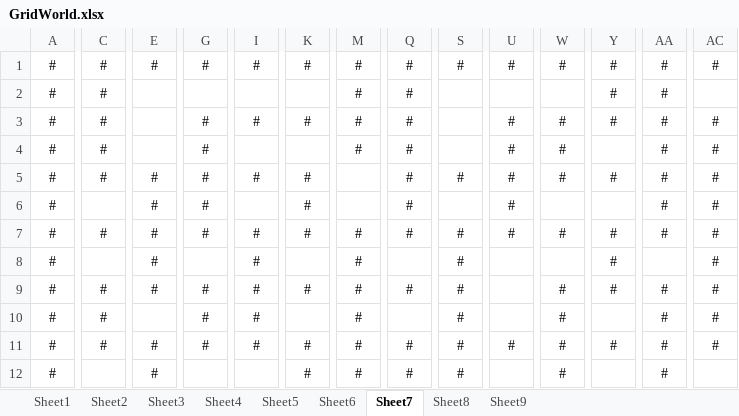
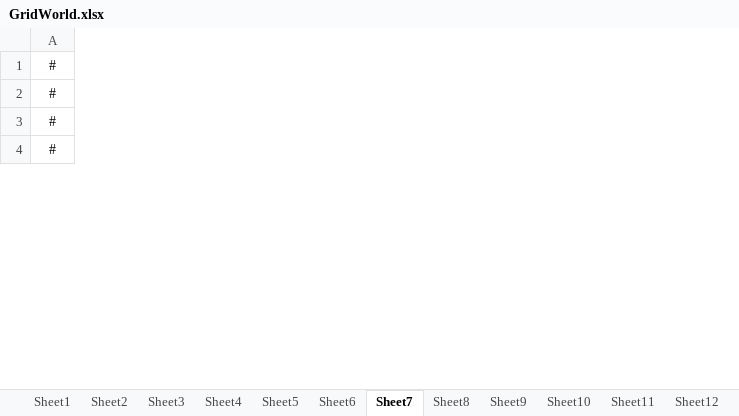
Before and after one commit to lordleoo/RL_Practice, an Excel workbook: GridWorld.xlsx, sheet Sheet7, drawn as a sheet; only a part is shown, gaps mark what is left out; values as stored, in another font and other column widths than the file's, no borders; conditional formats not drawn; removed rows and columns are numbered as before the commit, all else as after; rows hold the shown columns only; the diff covers the shown part only; the diff names each change by its address in the sheet, - before the commit and + after, or states it on an @@ line.

```diff
--- a/GridWorld.xlsx (sheet Sheet7)
+++ b/GridWorld.xlsx (sheet Sheet7)
+sheet tab: Sheet10
+sheet tab: Sheet11
+sheet tab: Sheet12
-column C, row 1: #; rows 9-10: # | #
-column E, row 1: #; row 6: #; row 9: #
-column G, row 1: #; row 6: #; rows 9-10: # | #
-column I, row 1: #; rows 9-10: # | #
-column K, row 1: #; row 6: #; row 9: #
-column M, row 1: #; rows 9-10: # | #
-column Q, row 1: #; row 6: #; row 9: #
-column S, row 1: #; rows 9-10: # | #
-column U, row 1: #; row 6: #
-column W, row 1: #; rows 9-10: # | #
-column Y, row 1: #; row 9: #
-column AA, row 1: #; row 6: #; rows 9-10: # | #
-column AC, row 1: #; row 6: #; rows 9-10: # | #
-row 2: # | # |  |  |  |  | # | # |  |  |  | # | #
-row 3: # | # |  | # | # | # | # | # |  | # | # | # | # | #
-row 4: # | # |  | # |  |  | # | # |  | # | # |  | # | #
-row 5: # | # | # | # | # | # |  | # | # | # | # | # | # | #
-row 7: # | # | # | # | # | # | # | # | # | # | # | # | # | #
-row 8: # |  | # |  | # |  | # |  | # |  |  | # |  | #
-row 11: # | # | # | # | # | # | # | # | # | # | # | # | # | #
-row 12: # |  | # |  |  | # | # | # | # |  | # |  | #
```
Also changed, not shown: 11 removed rows, 1 added column and 39 edited cells elsewhere in this sheet, sheet Sheet3, sheet Sheet8, sheet Sheet1, sheet Sheet2, sheet Sheet5, sheet Sheet6, 2 more sheets, other sheet tabs.
